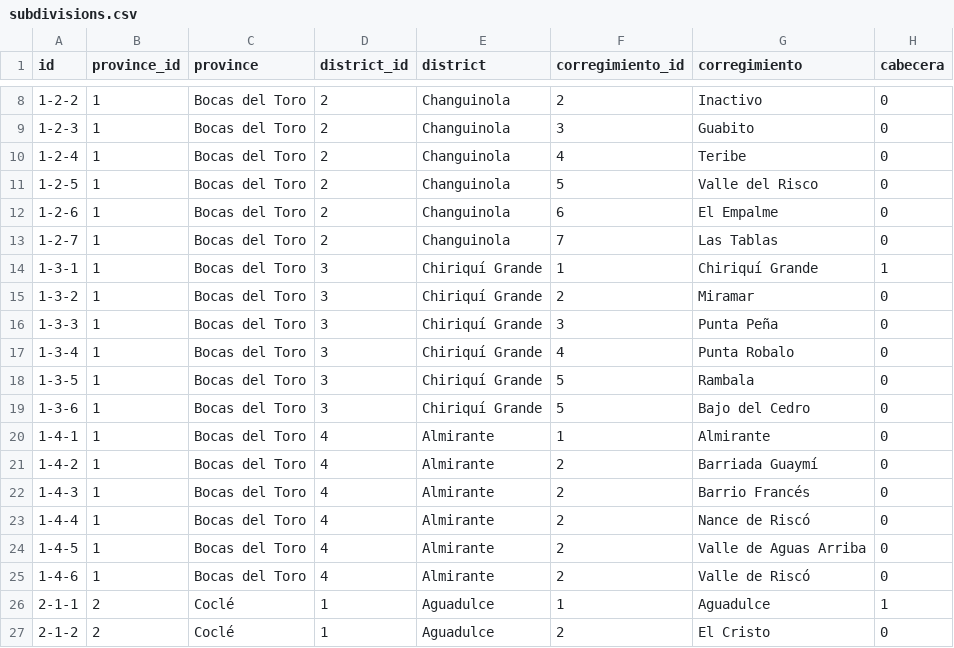
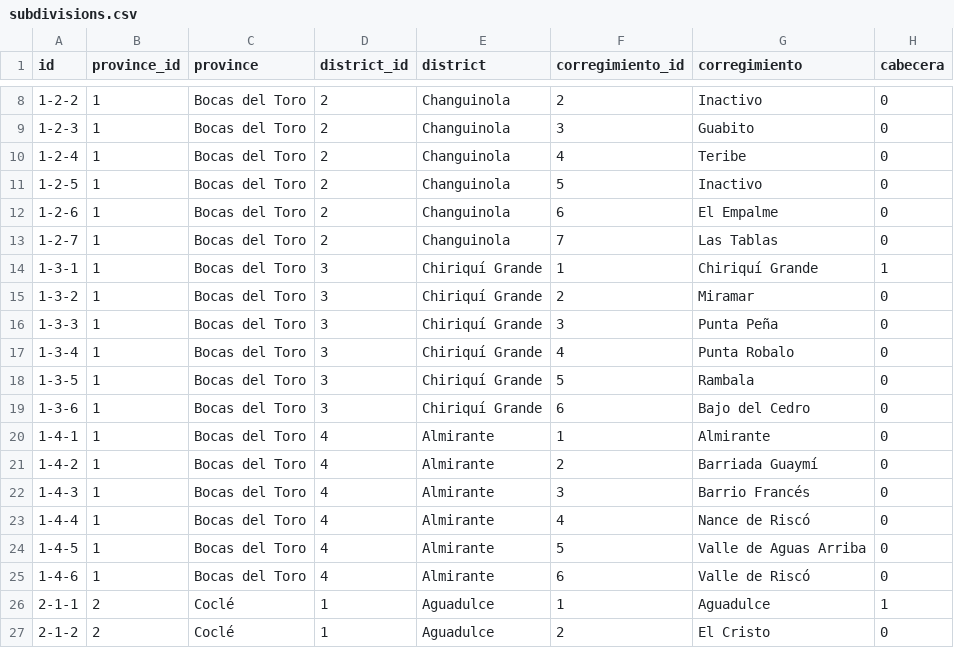
Before and after one commit to Labtec/OpenLIS, a CSV file: app/models/subdivisions.csv, drawn as a sheet; only a part is shown, gaps mark what is left out.

Commit message:
Fix last subdivisions update

```diff
--- a/app/models/subdivisions.csv
+++ b/app/models/subdivisions.csv
@@ -10,3 +10,3 @@ id,province_id,province,district_id,district,corregimiento_id,corregimiento,cabe
 1-2-4,1,Bocas del Toro,2,Changuinola,4,Teribe,0
-1-2-5,1,Bocas del Toro,2,Changuinola,5,Valle del Risco,0
+1-2-5,1,Bocas del Toro,2,Changuinola,5,Inactivo,0
 1-2-6,1,Bocas del Toro,2,Changuinola,6,El Empalme,0
@@ -18,9 +18,9 @@ id,province_id,province,district_id,district,corregimiento_id,corregimiento,cabe
 1-3-5,1,Bocas del Toro,3,Chiriquí Grande,5,Rambala,0
-1-3-6,1,Bocas del Toro,3,Chiriquí Grande,5,Bajo del Cedro,0
+1-3-6,1,Bocas del Toro,3,Chiriquí Grande,6,Bajo del Cedro,0
 1-4-1,1,Bocas del Toro,4,Almirante,1,Almirante,0
 1-4-2,1,Bocas del Toro,4,Almirante,2,Barriada Guaymí,0
-1-4-3,1,Bocas del Toro,4,Almirante,2,Barrio Francés,0
-1-4-4,1,Bocas del Toro,4,Almirante,2,Nance de Riscó,0
-1-4-5,1,Bocas del Toro,4,Almirante,2,Valle de Aguas Arriba,0
-1-4-6,1,Bocas del Toro,4,Almirante,2,Valle de Riscó,0
+1-4-3,1,Bocas del Toro,4,Almirante,3,Barrio Francés,0
+1-4-4,1,Bocas del Toro,4,Almirante,4,Nance de Riscó,0
+1-4-5,1,Bocas del Toro,4,Almirante,5,Valle de Aguas Arriba,0
+1-4-6,1,Bocas del Toro,4,Almirante,6,Valle de Riscó,0
 2-1-1,2,Coclé,1,Aguadulce,1,Aguadulce,1
```
